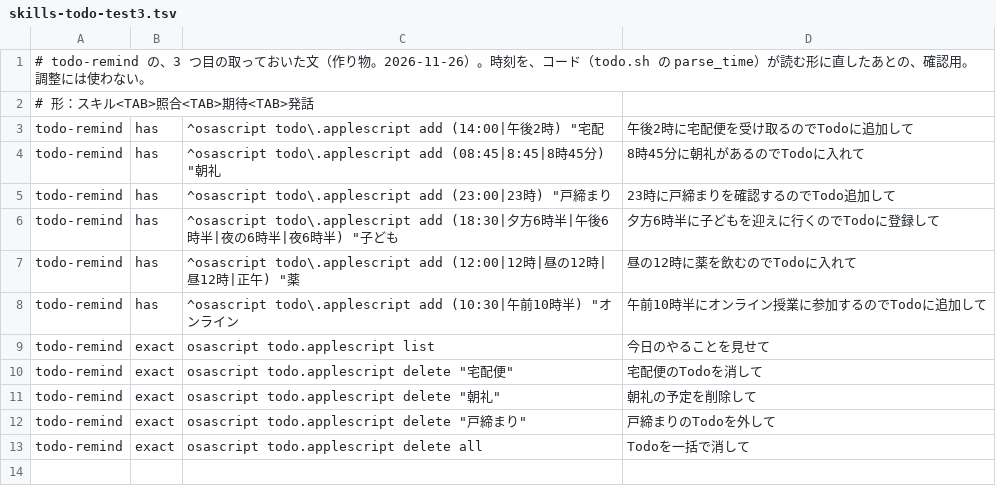
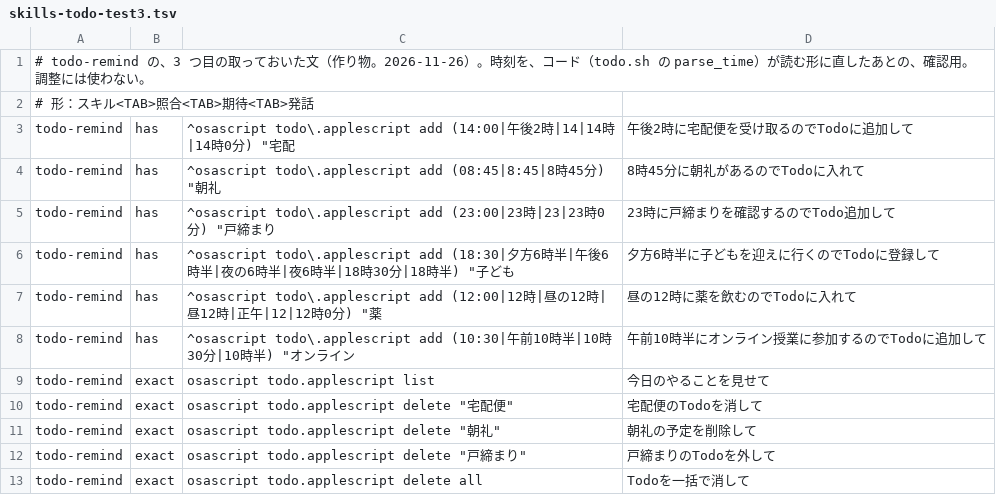
Before and after one commit to takemo101/voice-control, a TSV file: corpus/skills-todo-test3.tsv, drawn as a sheet.

```diff
--- a/corpus/skills-todo-test3.tsv
+++ b/corpus/skills-todo-test3.tsv
@@ -2,8 +2,8 @@
 # 形：スキル<TAB>照合<TAB>期待<TAB>発話
-todo-remind	has	^osascript todo\.applescript add (14:00|午後2時) "宅配	午後2時に宅配便を受け取るのでTodoに追加して
+todo-remind	has	^osascript todo\.applescript add (14:00|午後2時|14|14時|14時0分) "宅配	午後2時に宅配便を受け取るのでTodoに追加して
 todo-remind	has	^osascript todo\.applescript add (08:45|8:45|8時45分) "朝礼	8時45分に朝礼があるのでTodoに入れて
-todo-remind	has	^osascript todo\.applescript add (23:00|23時) "戸締まり	23時に戸締まりを確認するのでTodo追加して
-todo-remind	has	^osascript todo\.applescript add (18:30|夕方6時半|午後6時半|夜の6時半|夜6時半) "子ども	夕方6時半に子どもを迎えに行くのでTodoに登録して
-todo-remind	has	^osascript todo\.applescript add (12:00|12時|昼の12時|昼12時|正午) "薬	昼の12時に薬を飲むのでTodoに入れて
-todo-remind	has	^osascript todo\.applescript add (10:30|午前10時半) "オンライン	午前10時半にオンライン授業に参加するのでTodoに追加して
+todo-remind	has	^osascript todo\.applescript add (23:00|23時|23|23時0分) "戸締まり	23時に戸締まりを確認するのでTodo追加して
+todo-remind	has	^osascript todo\.applescript add (18:30|夕方6時半|午後6時半|夜の6時半|夜6時半|18時30分|18時半) "子ども	夕方6時半に子どもを迎えに行くのでTodoに登録して
+todo-remind	has	^osascript todo\.applescript add (12:00|12時|昼の12時|昼12時|正午|12|12時0分) "薬	昼の12時に薬を飲むのでTodoに入れて
+todo-remind	has	^osascript todo\.applescript add (10:30|午前10時半|10時30分|10時半) "オンライン	午前10時半にオンライン授業に参加するのでTodoに追加して
 todo-remind	exact	osascript todo.applescript list	今日のやることを見せて
```
Also changed, not shown: corpus/skills-todo-test.tsv, corpus/skills-todo-test2.tsv, 12 other files.
